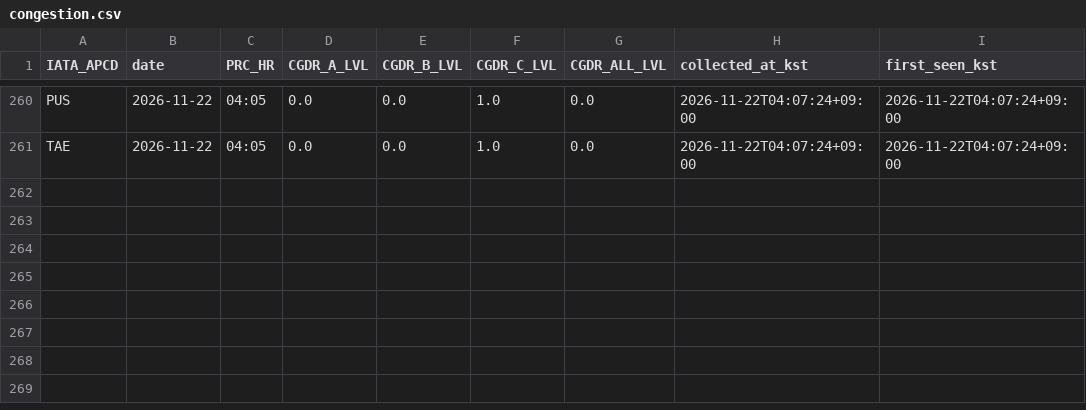
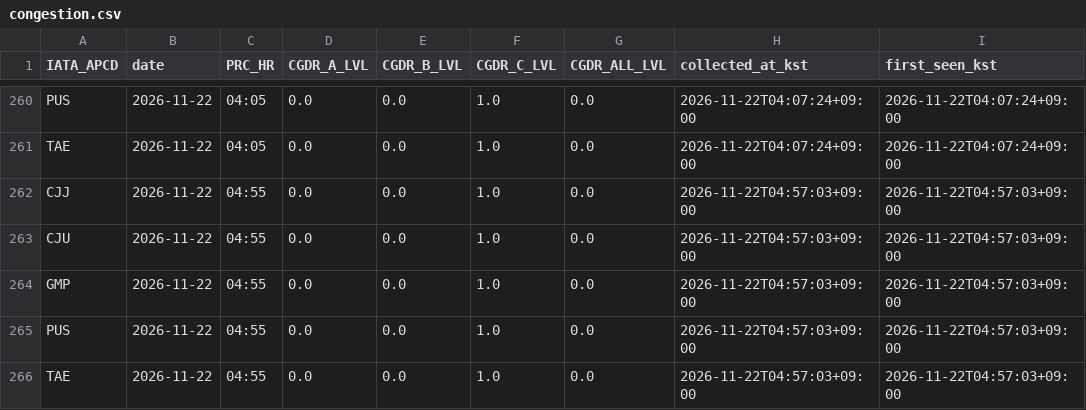
Before and after one commit to beom-create/gimhae-airport-analysis, a CSV file: data/realtime/congestion.csv, drawn as a sheet; only a part is shown, gaps mark what is left out.

```diff
--- a/data/realtime/congestion.csv
+++ b/data/realtime/congestion.csv
@@ -261 +261,6 @@ PUS,2026-11-22,04:05,0.0,0.0,1.0,0.0,2026-11-22T04:07:24+09:00,2026-11-22T04:07:
 TAE,2026-11-22,04:05,0.0,0.0,1.0,0.0,2026-11-22T04:07:24+09:00,2026-11-22T04:07:24+09:00
+CJJ,2026-11-22,04:55,0.0,0.0,1.0,0.0,2026-11-22T04:57:03+09:00,2026-11-22T04:57:03+09:00
+CJU,2026-11-22,04:55,0.0,0.0,1.0,0.0,2026-11-22T04:57:03+09:00,2026-11-22T04:57:03+09:00
+GMP,2026-11-22,04:55,0.0,0.0,1.0,0.0,2026-11-22T04:57:03+09:00,2026-11-22T04:57:03+09:00
+PUS,2026-11-22,04:55,0.0,0.0,1.0,0.0,2026-11-22T04:57:03+09:00,2026-11-22T04:57:03+09:00
+TAE,2026-11-22,04:55,0.0,0.0,1.0,0.0,2026-11-22T04:57:03+09:00,2026-11-22T04:57:03+09:00
```
Also changed, not shown: data/realtime/process_time.csv, 1 other file.
